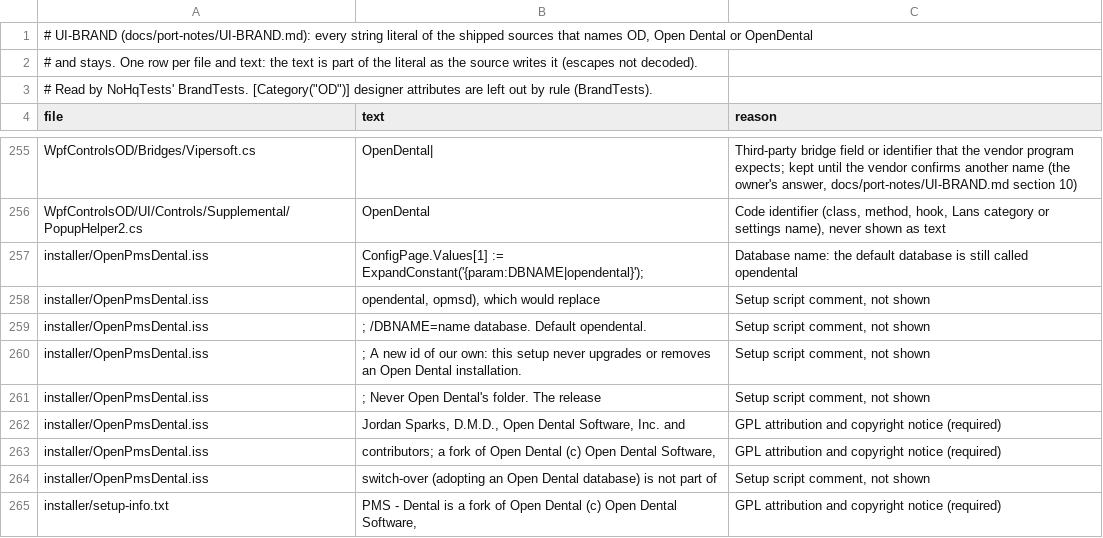
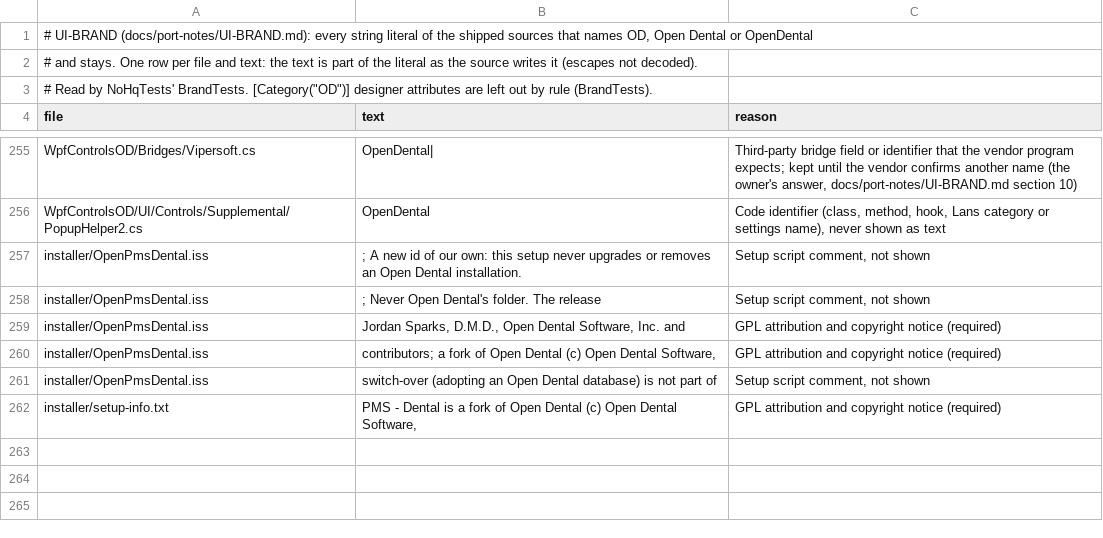
Before and after one commit to Marysville-Dental-Center/OpenPMS-Dental, a TSV file: NoHqTests/Data/brand-kept.tsv, drawn as a sheet; only a part is shown, gaps mark what is left out.

```diff
--- a/NoHqTests/Data/brand-kept.tsv
+++ b/NoHqTests/Data/brand-kept.tsv
@@ -256,5 +256,2 @@ WpfControlsOD/Bridges/Vipersoft.cs	OpenDental|	Third-party bridge field or ident
 WpfControlsOD/UI/Controls/Supplemental/PopupHelper2.cs	OpenDental	Code identifier (class, method, hook, Lans category or settings name), never shown as text
-installer/OpenPmsDental.iss	  ConfigPage.Values[1] := ExpandConstant('{param:DBNAME|opendental}');	Database name: the default database is still called opendental
-installer/OpenPmsDental.iss	  opendental, opmsd), which would replace	Setup script comment, not shown
-installer/OpenPmsDental.iss	;   /DBNAME=name        database. Default opendental.	Setup script comment, not shown
 installer/OpenPmsDental.iss	; A new id of our own: this setup never upgrades or removes an Open Dental installation.	Setup script comment, not shown
```
Also changed, not shown: docs/port-notes/UI-13-inventory.tsv, 57 other files.
